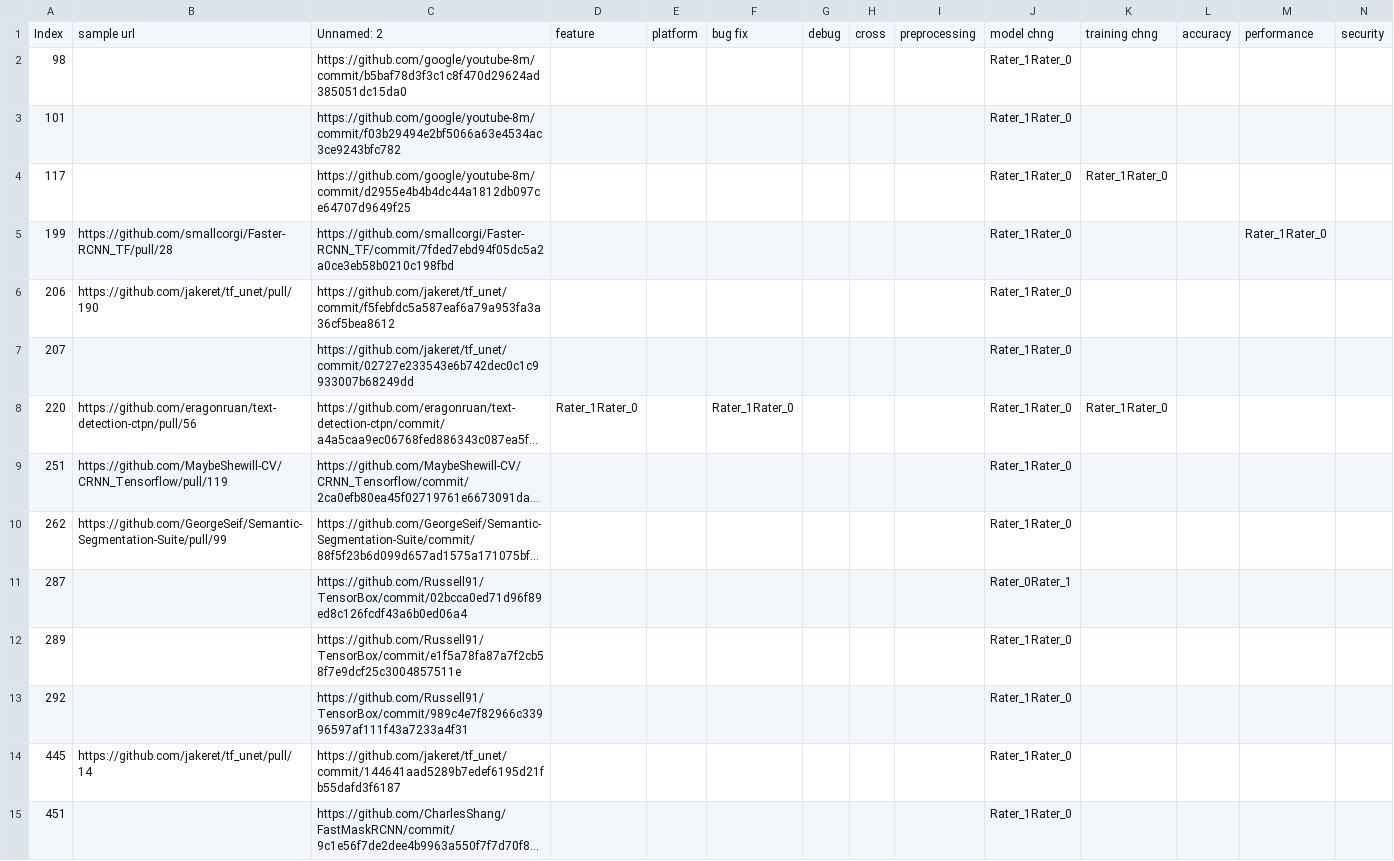
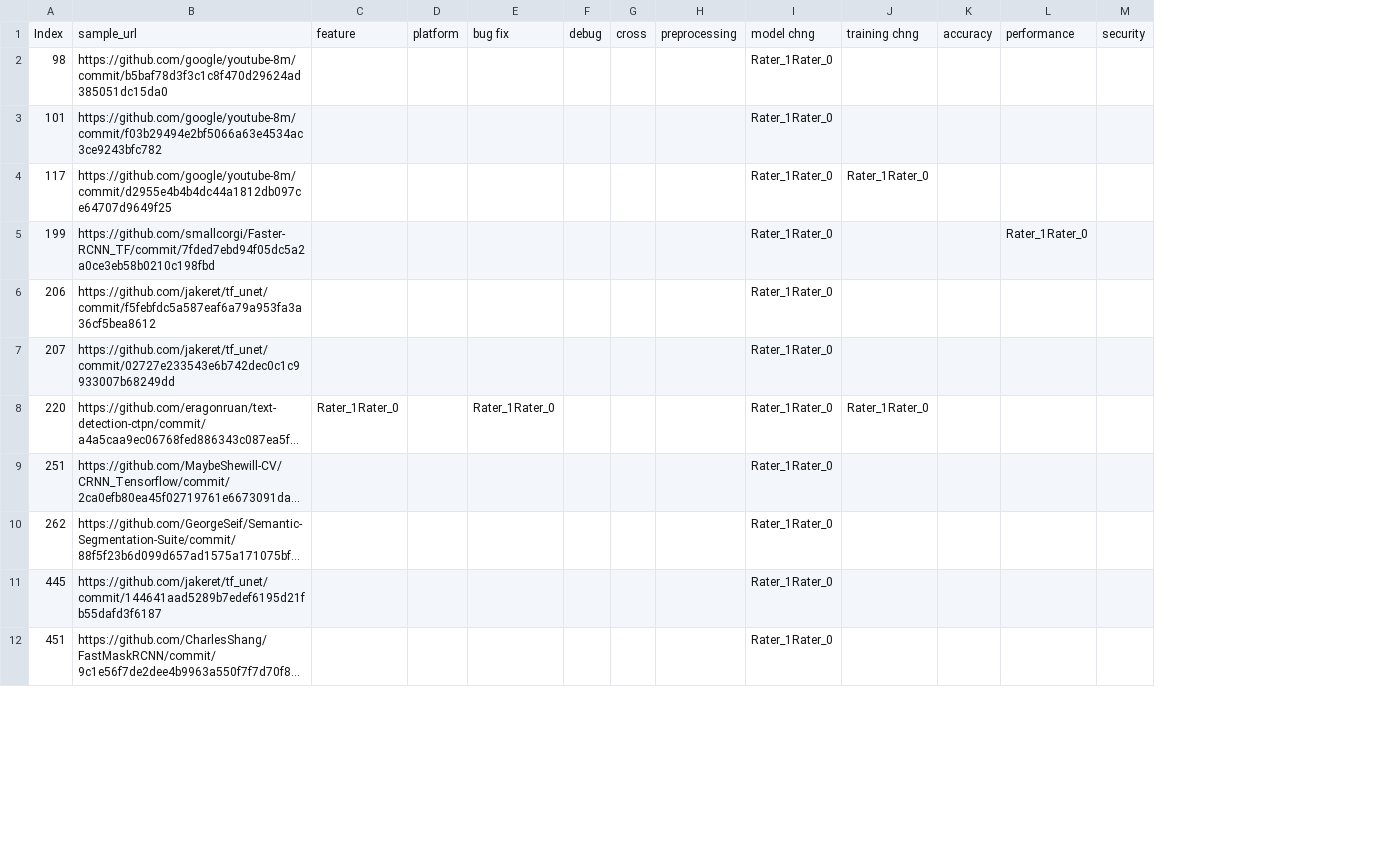
Before and after one commit to jenniferhalgh/Thesis, a CSV file: repomanager/Data/Categories/model chng/upstream_model chng.csv, drawn as a sheet; only a part is shown; long unchanged cells end in …; removed rows and columns are numbered as before the commit, all else as after; rows hold the shown columns only; the diff names each change by its address in the sheet, - before the commit and + after, or states it on an @@ line.

```diff
--- a/repomanager/Data/Categories/model chng/upstream_model chng.csv
+++ b/repomanager/Data/Categories/model chng/upstream_model chng.csv
-column B, rows 1-10: sample url |  |  |  | https://github.com/smallcorgi/Faster-RCNN_TF/pull/28 | https://github.com/jakeret/tf_unet/pull/190 |  | https://github.com/eragonruan/text-detection-ctpn/pull/56 | https://github.com/MaybeShewill-CV/CRNN_Tensorflow/pull/119 | https://github.com/GeorgeSeif/Semantic-Segmentation-Suite/pull/99; row 14: https://github.com/jakeret/tf_unet/pull/14
-B1: Unnamed: 2
+B1: sample_url
-row 11: 287 |  | https://github.com/Russell91/TensorBox/commit/02bcca0ed71d96f89ed8c126fcdf43a6b0ed06a4 |  |  |  |  |  |  | Rater_0Rater_1
-row 12: 289 |  | https://github.com/Russell91/TensorBox/commit/e1f5a78fa87a7f2cb58f7e9dcf25c3004857511e |  |  |  |  |  |  | Rater_1Rater_0
-row 13: 292 |  | https://github.com/Russell91/TensorBox/commit/989c4e7f82966c33996597af111f43a7233a4f31 |  |  |  |  |  |  | Rater_1Rater_0
```
Also changed, not shown: pt.csv, repomanager/Data/Categories/input data/downstream_input data.csv, 40 other files.
